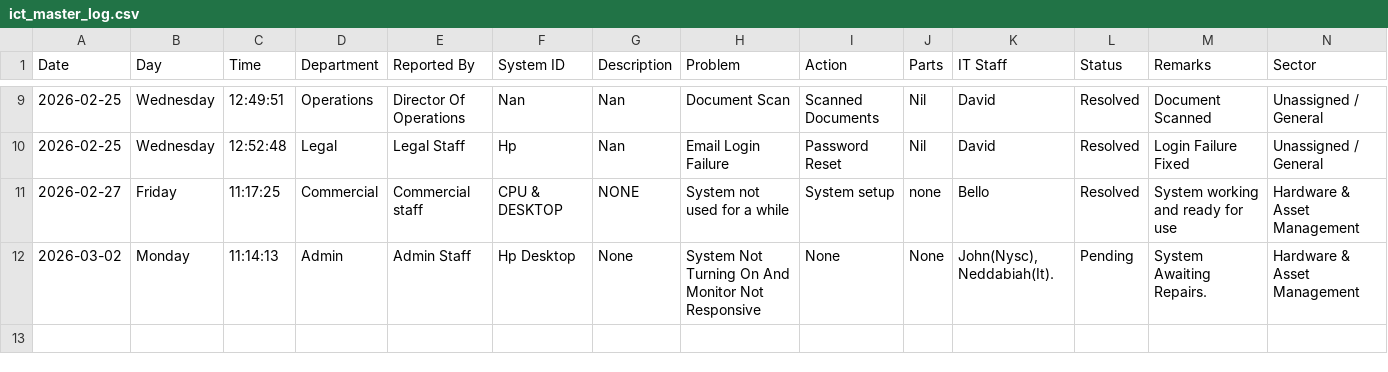
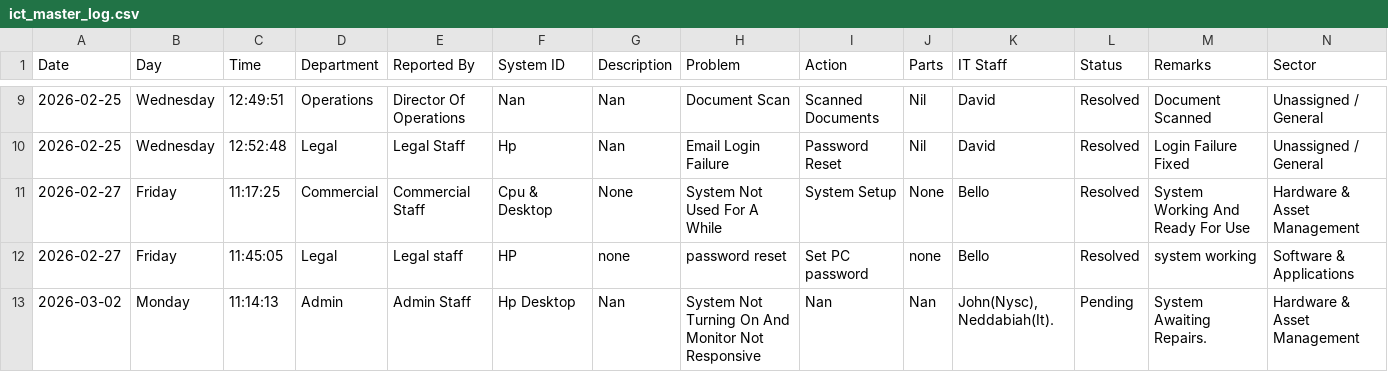
Before and after one commit to motechbello1/ICT-Report-Portal, a CSV file: ict_master_log.csv, drawn as a sheet; only a part is shown, gaps mark what is left out.

Commit message:
Auto-sync ict_master_log.csv

```diff
--- a/ict_master_log.csv
+++ b/ict_master_log.csv
@@ -10,3 +10,4 @@ Date,Day,Time,Department,Reported By,System ID,Description,Problem,Action,Parts,
 2026-02-25,Wednesday,12:52:48,Legal,Legal Staff,Hp,Nan,Email Login Failure,Password Reset,Nil,David,Resolved,Login Failure Fixed,Unassigned / General
-2026-02-27,Friday,11:17:25,Commercial,Commercial staff,CPU & DESKTOP,NONE,System not used for a while,System setup,none,Bello,Resolved,System working and ready for use,Hardware & Asset Management
-2026-03-02,Monday,11:14:13,Admin,Admin Staff,Hp Desktop,None,System Not Turning On And Monitor Not Responsive,None,None,"John(Nysc), Neddabiah(It).",Pending,System Awaiting Repairs.,Hardware & Asset Management
+2026-02-27,Friday,11:17:25,Commercial,Commercial Staff,Cpu & Desktop,None,System Not Used For A While,System Setup,None,Bello,Resolved,System Working And Ready For Use,Hardware & Asset Management
+2026-02-27,Friday,11:45:05,Legal,Legal staff,HP,none,password reset,Set PC password,none,Bello,Resolved,system working,Software & Applications
+2026-03-02,Monday,11:14:13,Admin,Admin Staff,Hp Desktop,Nan,System Not Turning On And Monitor Not Responsive,Nan,Nan,"John(Nysc), Neddabiah(It).",Pending,System Awaiting Repairs.,Hardware & Asset Management
```
